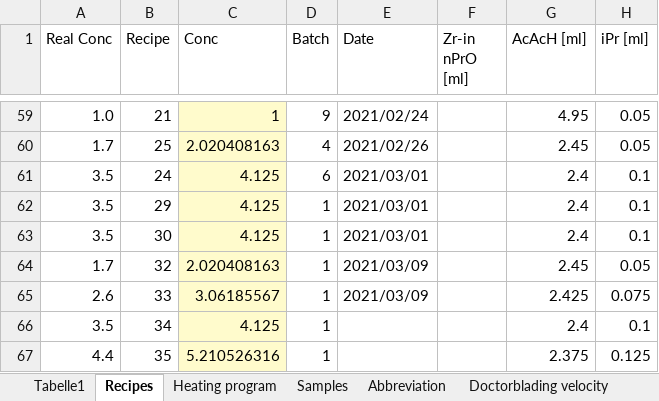
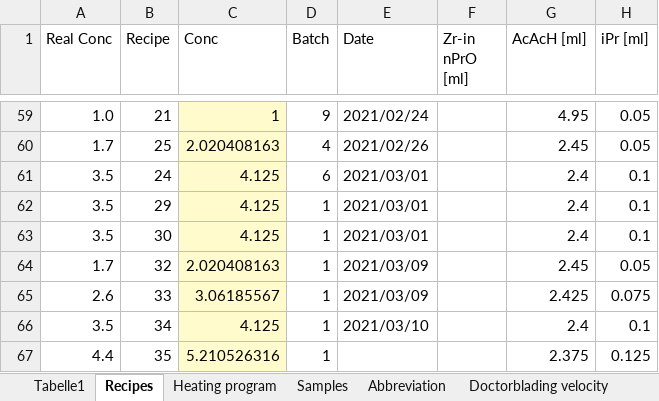
Before and after one commit to jowodo/Int, an Excel workbook: experimental.xlsx, sheet Recipes, drawn as a sheet; only a part is shown, gaps mark what is left out; values as stored, in another font and other column widths than the file's, no borders; the diff names each change by its address in the sheet, - before the commit and + after, or states it on an @@ line.

```diff
--- a/experimental.xlsx (sheet Recipes)
+++ b/experimental.xlsx (sheet Recipes)
-E66 (Date): (empty)
+E66 (Date): 2021/03/10
```
Also changed, not shown: sheet Samples.
